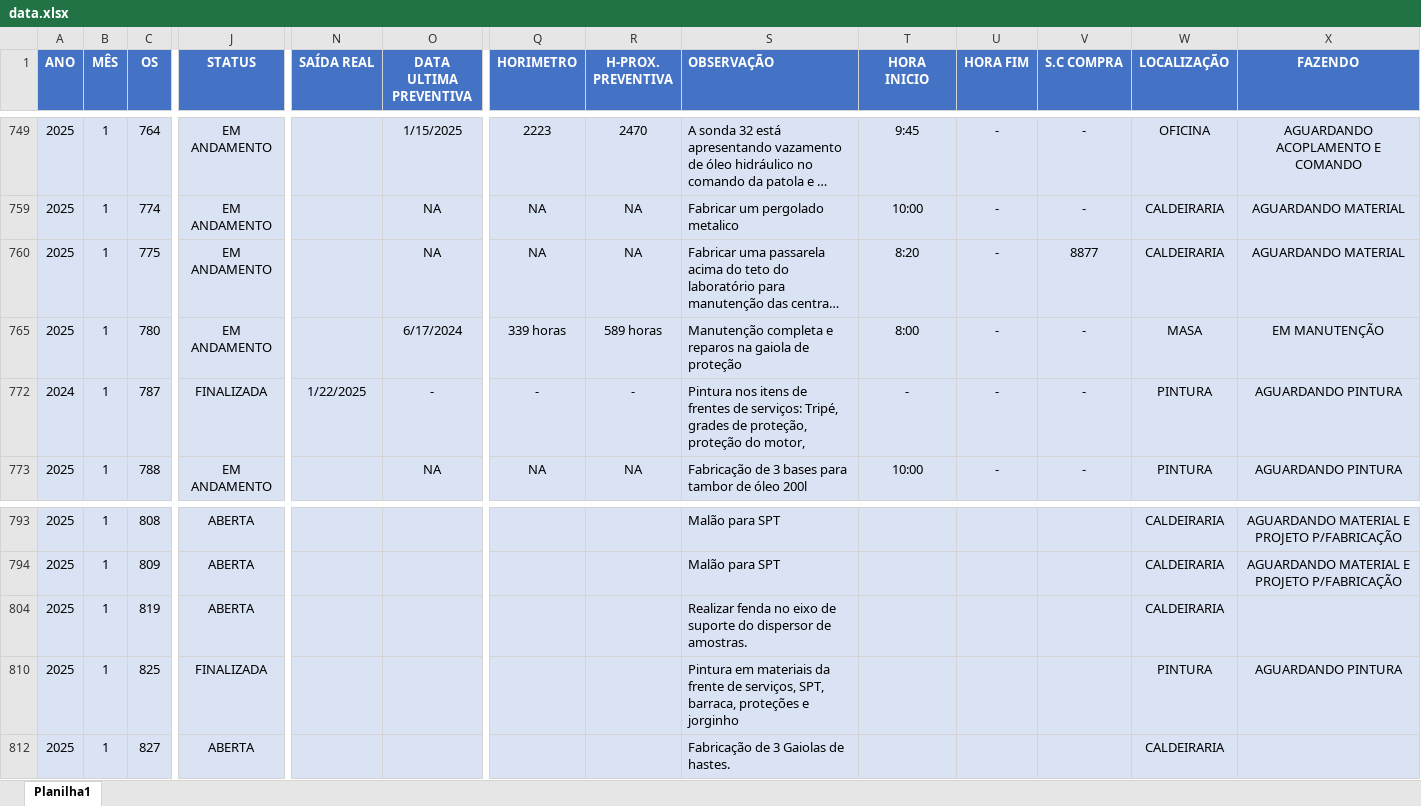
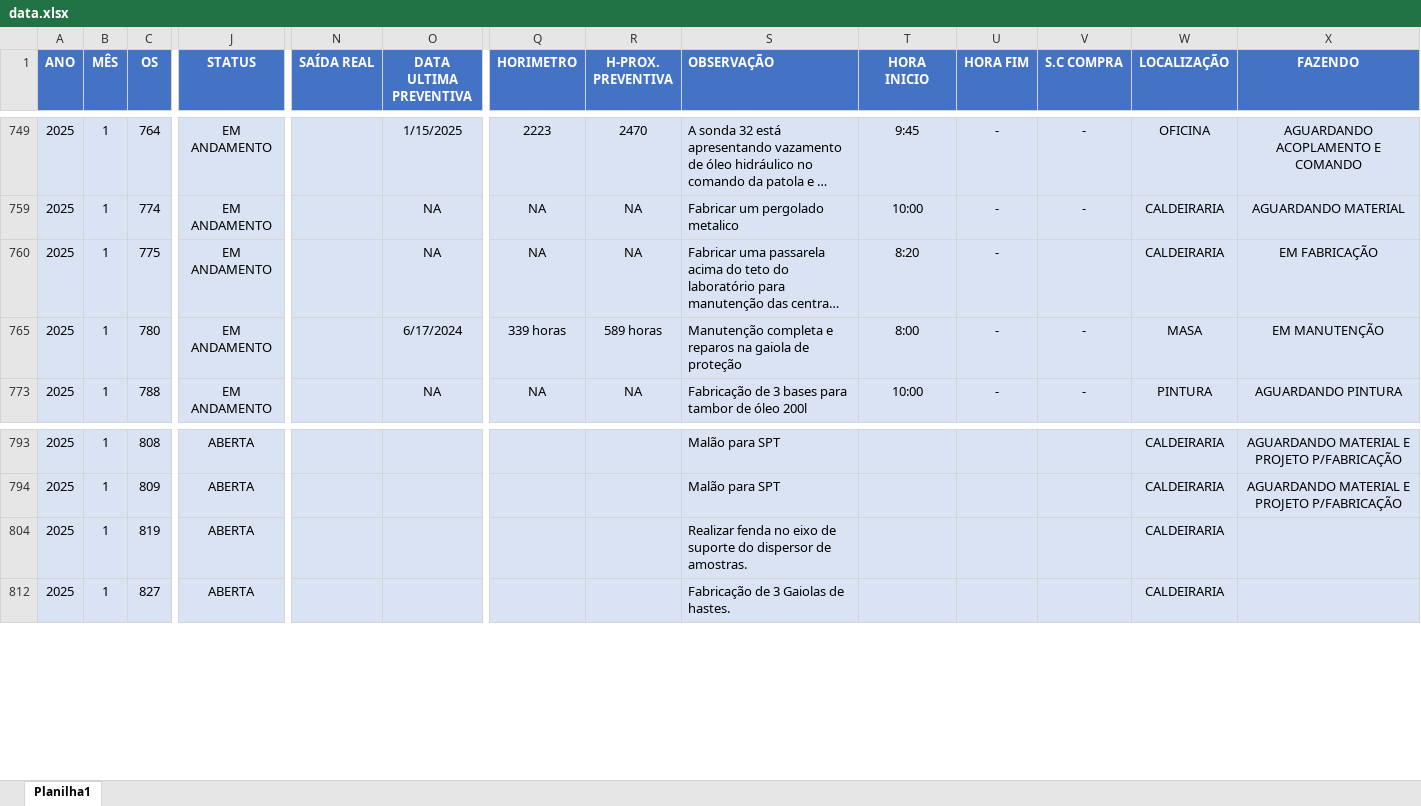
Before and after one commit to camilafdcam/geo, an Excel workbook: data.xlsx, sheet Planilha1, drawn as a sheet; only a part is shown, gaps mark what is left out; long unchanged cells end in …; values as stored, in another font and other column widths than the file's, no borders; conditional formats and table styles not drawn; removed rows and columns are numbered as before the commit, all else as after; rows hold the shown columns only; the diff covers the shown part only; the diff names each change by its address in the sheet, - before the commit and + after, or states it on an @@ line.

```diff
--- a/data.xlsx (sheet Planilha1)
+++ b/data.xlsx (sheet Planilha1)
-V760 (S.C COMPRA): 8877
+V760 (S.C COMPRA): (empty)
-X760 (FAZENDO): AGUARDANDO MATERIAL
+X760 (FAZENDO): EM FABRICAÇÃO
@@ row 772 hidden: 2024 | 1 | 787 | FINALIZADA | 1/22/2025 | - | - | - | Pintura nos itens de frentes de serviços: Tripé, grades de proteção, proteção do motor, | - | - | - | PINTURA | AGUARDANDO PINTURA @@
@@ row 810 hidden: 2025 | 1 | 825 | FINALIZADA |  |  |  |  | Pintura em materiais da frente de serviços, SPT, barraca, proteções e jorginho |  |  |  | PINTURA | AGUARDANDO PINTURA @@
```
Also changed, not shown: 7 added rows, 3 removed rows, 1 hidden or unhidden row and 13 edited cells elsewhere in this sheet, formulas that keep their value, hidden cells.
